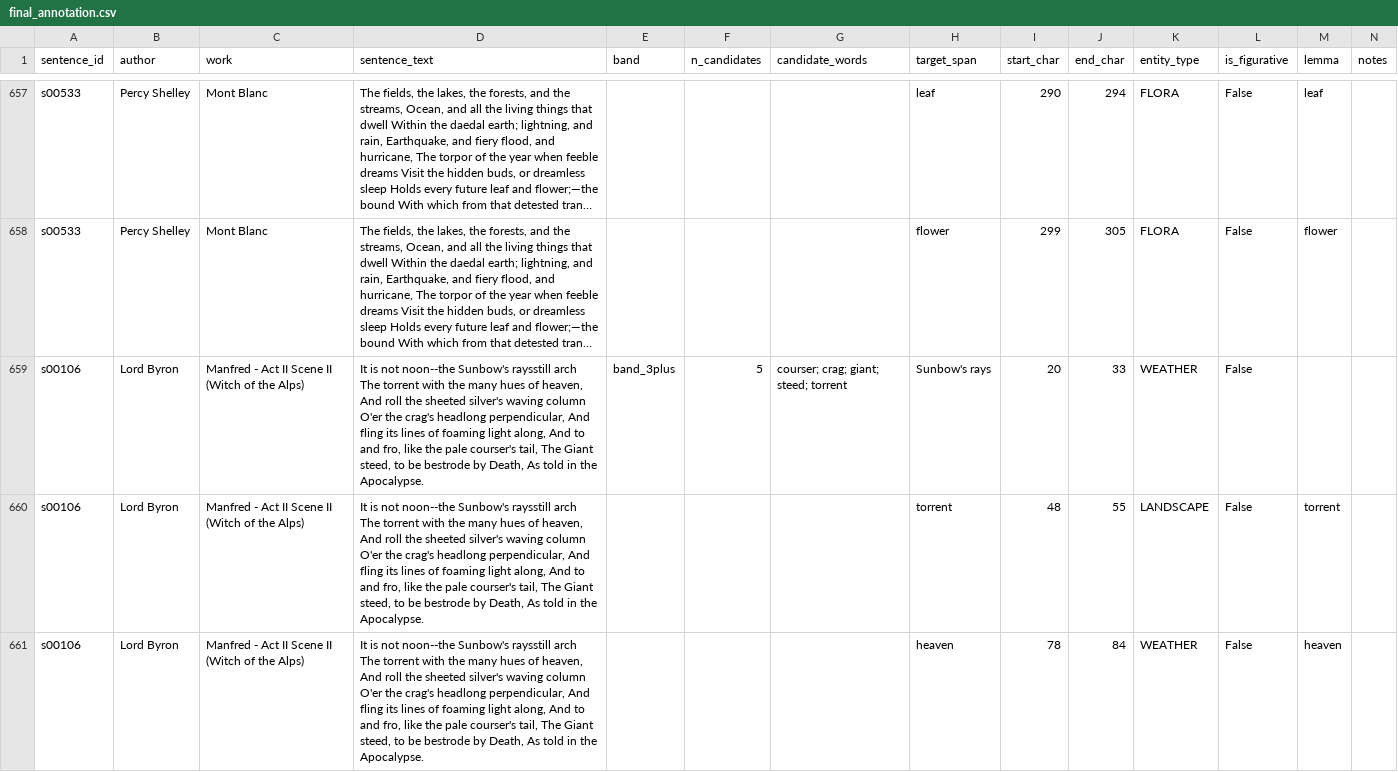
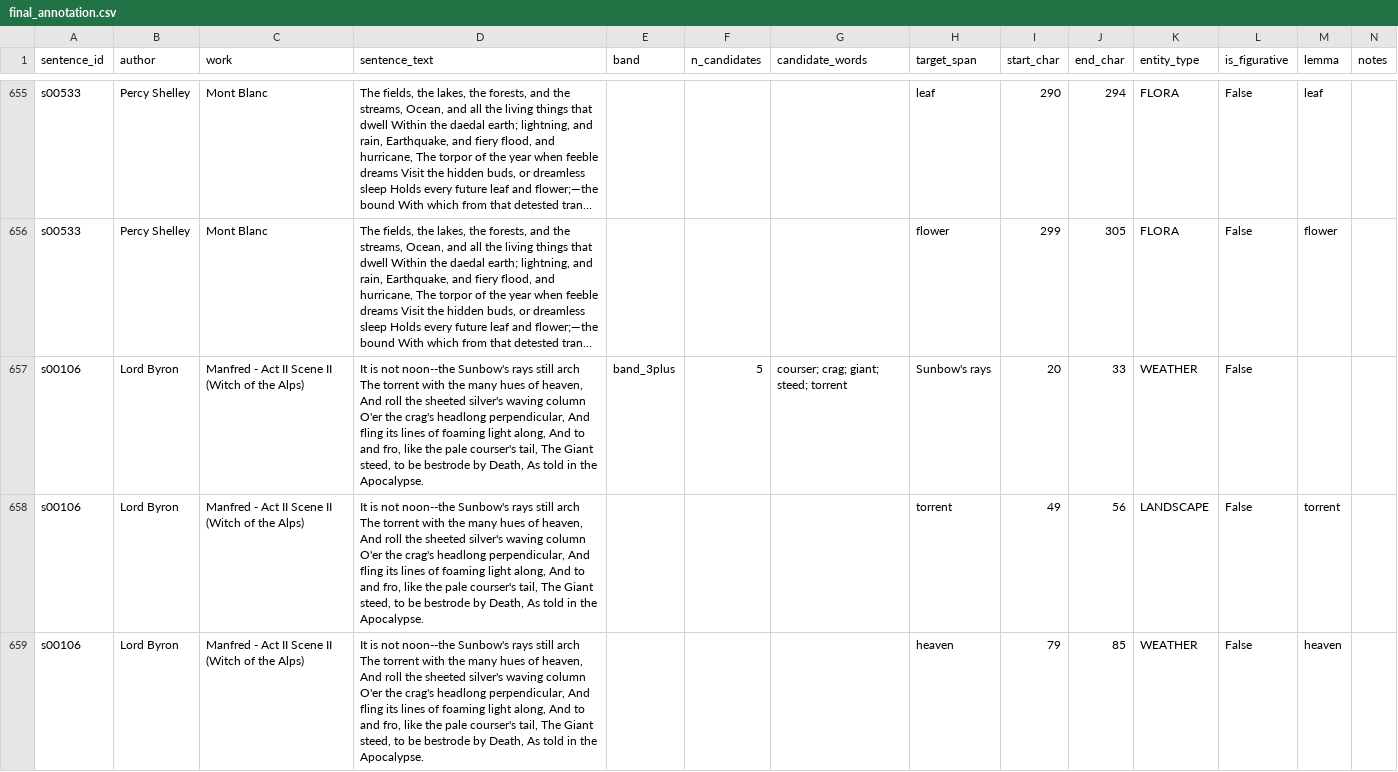
Before and after one commit to sararoggi/understory, a CSV file: data/annotations/final_annotation.csv, drawn as a sheet; only a part is shown, gaps mark what is left out; long unchanged cells end in …; addresses are those after the commit; the diff covers the shown part only; the diff names each change by its address in the sheet, - before the commit and + after, or states it on an @@ line.

Commit message:
update notebook documentation and verify final dataset

```diff
--- a/data/annotations/final_annotation.csv
+++ b/data/annotations/final_annotation.csv
-D657:D659 (sentence_text): …noon--the Sunbow's raysstill arch The…
+D657:D659 (sentence_text): …noon--the Sunbow's rays still arch The…
-I658 (start_char): 48
+I658 (start_char): 49
-J658 (end_char): 55
+J658 (end_char): 56
-I659 (start_char): 78
+I659 (start_char): 79
-J659 (end_char): 84
+J659 (end_char): 85
```
Also changed, not shown: 2 removed rows and 21 edited cells elsewhere in this file, data/annotations/annotation_pool.csv, data/annotations/manual_annotation.csv, 3 other files.
